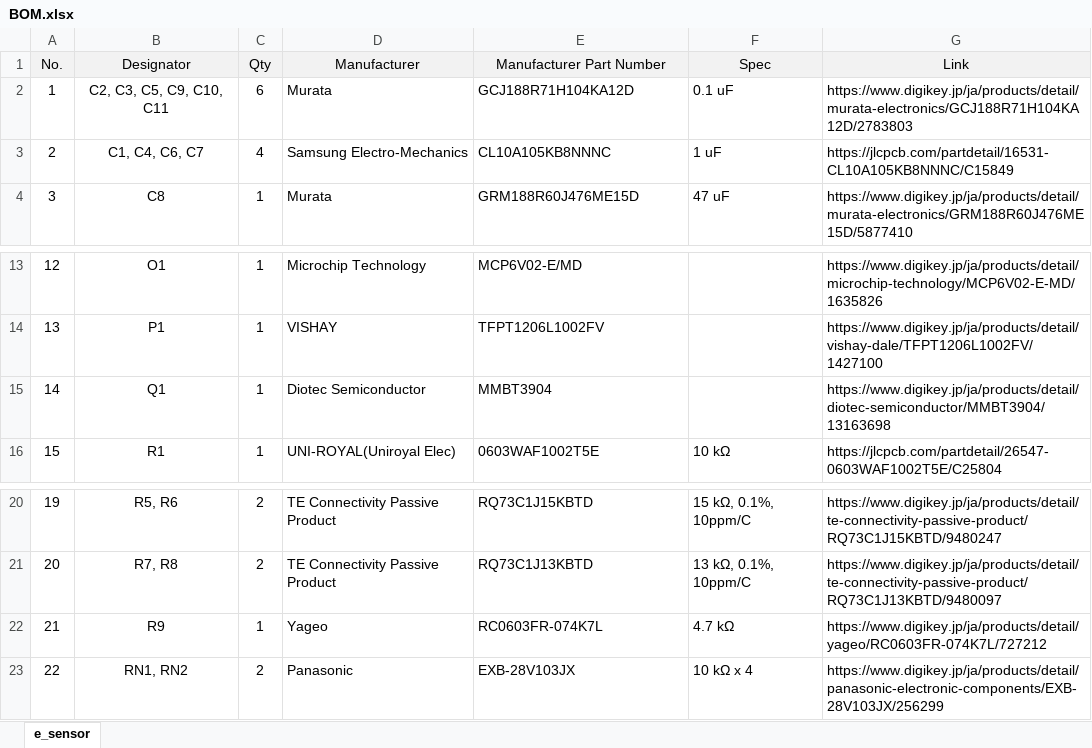
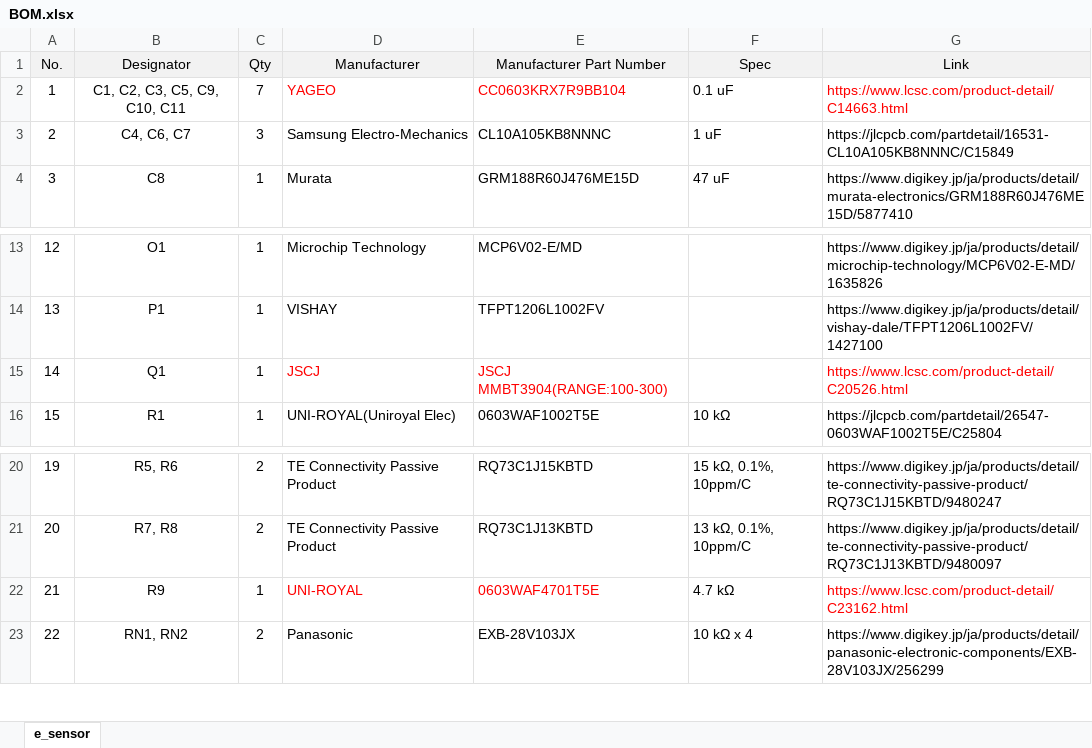
Before and after one commit to et0614/e-sensor, an Excel workbook: hardware/BOM.xlsx, sheet e_sensor, drawn as a sheet; only a part is shown, gaps mark what is left out; values as stored, in another font and other column widths than the file's, no borders; the diff names each change by its address in the sheet, - before the commit and + after, or states it on an @@ line.

```diff
--- a/hardware/BOM.xlsx (sheet e_sensor)
+++ b/hardware/BOM.xlsx (sheet e_sensor)
-B2 (Designator): C2, C3, C5, C9, C10, C11
+B2 (Designator): C1, C2, C3, C5, C9, C10, C11
-C2 (Qty): 6
+C2 (Qty): 7
-D2 (Manufacturer): Murata
+D2 (Manufacturer): YAGEO
-D2:E2 text colour: black
+D2:E2 text colour: #FF0000
-E2 (Manufacturer Part Number): GCJ188R71H104KA12D
+E2 (Manufacturer Part Number): CC0603KRX7R9BB104
-G2 (Link): https://www.digikey.jp/ja/products/detail/murata-electronics/GCJ188R71H104KA12D/2783803
+G2 (Link): https://www.lcsc.com/product-detail/C14663.html
-G2 text colour: black
+G2 text colour: #FF0000
-B3 (Designator): C1, C4, C6, C7
+B3 (Designator): C4, C6, C7
-C3 (Qty): 4
+C3 (Qty): 3
-D15 (Manufacturer): Diotec Semiconductor
+D15 (Manufacturer): JSCJ
-D15:E15 text colour: black
+D15:E15 text colour: #FF0000
-E15 (Manufacturer Part Number): MMBT3904
+E15 (Manufacturer Part Number): JSCJ MMBT3904(RANGE:100-300)
-G15 (Link): https://www.digikey.jp/ja/products/detail/diotec-semiconductor/MMBT3904/13163698
+G15 (Link): https://www.lcsc.com/product-detail/C20526.html
-G15 text colour: black
+G15 text colour: #FF0000
-D22 (Manufacturer): Yageo
+D22 (Manufacturer): UNI-ROYAL
-D22:E22 text colour: black
+D22:E22 text colour: #FF0000
-E22 (Manufacturer Part Number): RC0603FR-074K7L
+E22 (Manufacturer Part Number): 0603WAF4701T5E
-G22 (Link): https://www.digikey.jp/ja/products/detail/yageo/RC0603FR-074K7L/727212
+G22 (Link): https://www.lcsc.com/product-detail/C23162.html
-G22 text colour: black
+G22 text colour: #FF0000
```
Also changed, not shown: 1 other file.
